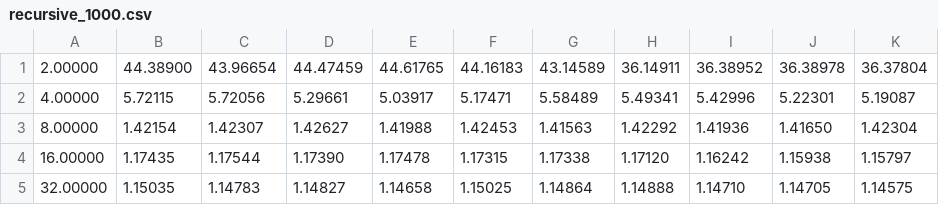
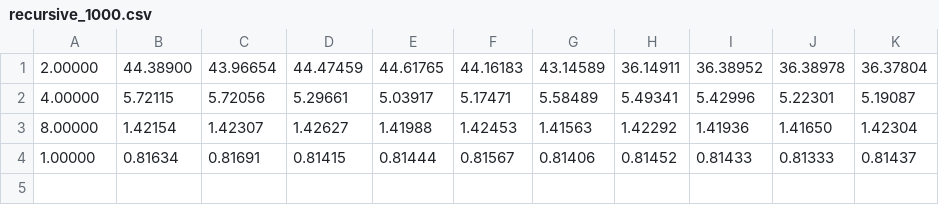
Before and after one commit to sammccallum/reversible-solvers, a CSV file: experiments/complexity/data/recursive_1000.csv, drawn as a sheet; removed rows and columns are numbered as before the commit, all else as after; the diff names each change by its address in the sheet, - before the commit and + after, or states it on an @@ line.

```diff
--- a/experiments/complexity/data/recursive_1000.csv
+++ b/experiments/complexity/data/recursive_1000.csv
-row 4: 16.00000 | 1.17435 | 1.17544 | 1.17390 | 1.17478 | 1.17315 | 1.17338 | 1.17120 | 1.16242 | 1.15938 | 1.15797
-row 5: 32.00000 | 1.15035 | 1.14783 | 1.14827 | 1.14658 | 1.15025 | 1.14864 | 1.14888 | 1.14710 | 1.14705 | 1.14575
+row 4: 1.00000 | 0.81634 | 0.81691 | 0.81415 | 0.81444 | 0.81567 | 0.81406 | 0.81452 | 0.81433 | 0.81333 | 0.81437
```
Also changed, not shown: experiments/complexity/data/recursive_100.csv, experiments/complexity/data/recursive_200.csv, 11 other files.
